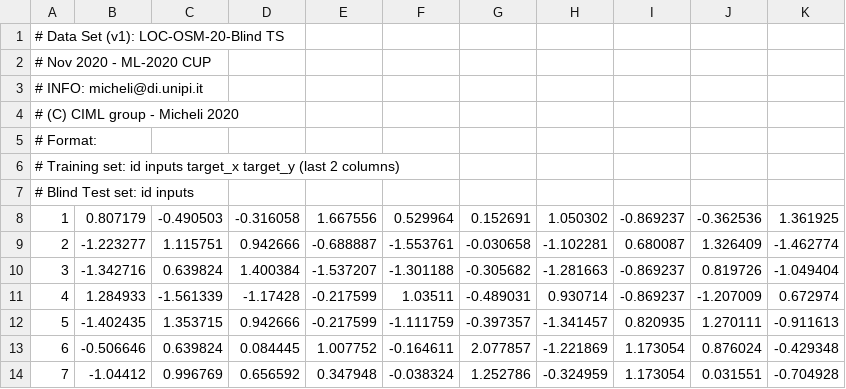
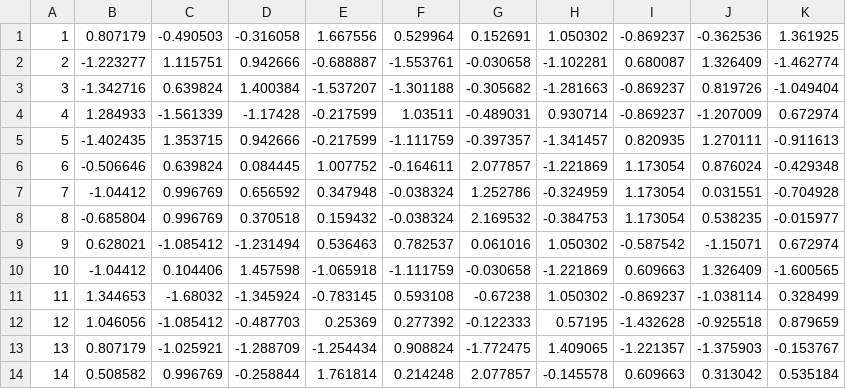
Before and after one commit to Pier297/MLP, a CSV file: MLP/cup/data/ML-CUP20-TS.csv, drawn as a sheet; only a part is shown; the shorter side is filled out with more unchanged rows; the diff names each change by its address in the sheet, - before the commit and + after, or states it on an @@ line.

```diff
--- a/MLP/cup/data/ML-CUP20-TS.csv
+++ b/MLP/cup/data/ML-CUP20-TS.csv
-row 1: # Data Set (v1): LOC-OSM-20-Blind TS
-row 2: # Nov 2020 - ML-2020 CUP
-row 3: # INFO: micheli@di.unipi.it
-row 4: # (C) CIML group - Micheli 2020
-row 5: # Format:
-row 6: # Training set: id inputs target_x target_y (last 2 columns)
-row 7: # Blind Test set: id inputs
```
Also changed, not shown: MLP/cup/data/ML-CUP20-TR.csv, 7 other files.
